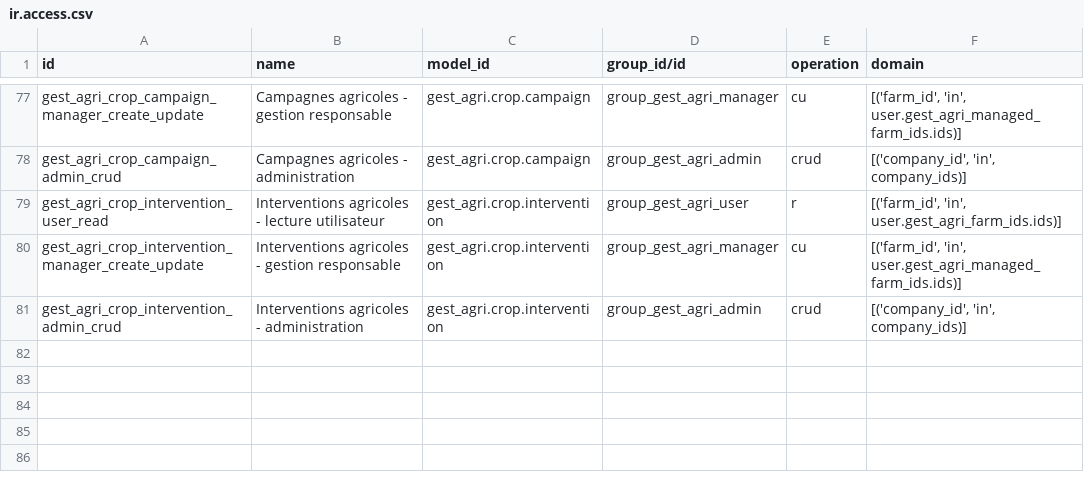
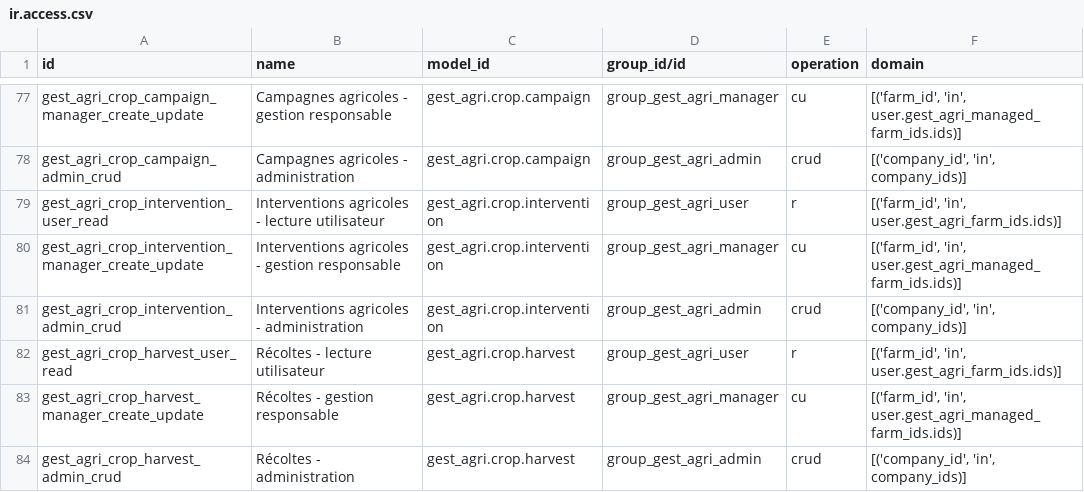
Before and after one commit to kantmed/agriculture_manage, a CSV file: gestion_agricole/security/ir.access.csv, drawn as a sheet; only a part is shown, gaps mark what is left out.

```diff
--- a/gestion_agricole/security/ir.access.csv
+++ b/gestion_agricole/security/ir.access.csv
@@ -81 +81,4 @@ gest_agri_crop_intervention_manager_create_update,Interventions agricoles - gest
 gest_agri_crop_intervention_admin_crud,Interventions agricoles - administration,gest_agri.crop.intervention,group_gest_agri_admin,crud,"[('company_id', 'in', company_ids)]"
+gest_agri_crop_harvest_user_read,Récoltes - lecture utilisateur,gest_agri.crop.harvest,group_gest_agri_user,r,"[('farm_id', 'in', user.gest_agri_farm_ids.ids)]"
+gest_agri_crop_harvest_manager_create_update,Récoltes - gestion responsable,gest_agri.crop.harvest,group_gest_agri_manager,cu,"[('farm_id', 'in', user.gest_agri_managed_farm_ids.ids)]"
+gest_agri_crop_harvest_admin_crud,Récoltes - administration,gest_agri.crop.harvest,group_gest_agri_admin,crud,"[('company_id', 'in', company_ids)]"
```
Also changed, not shown: 46 other files.
